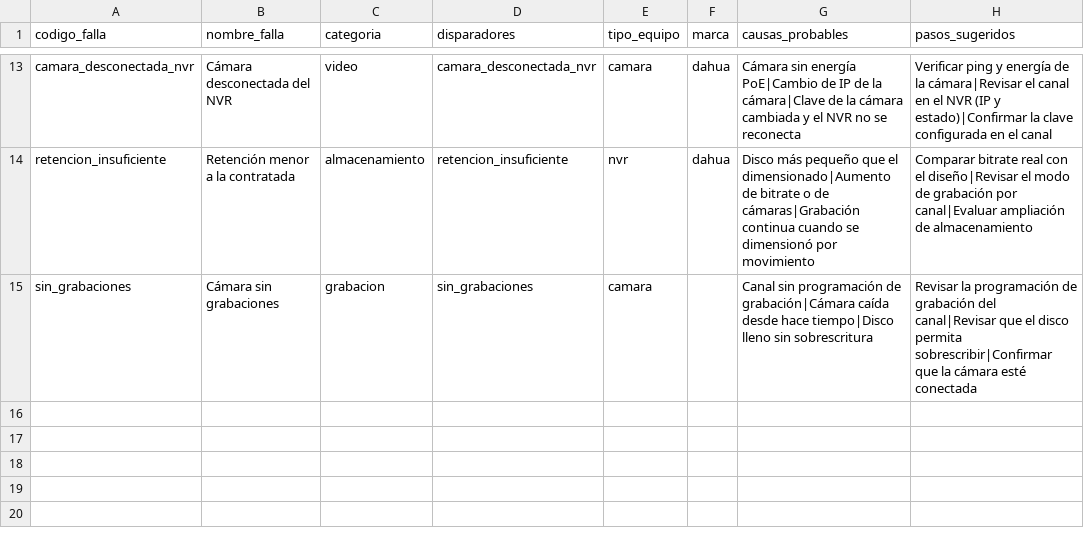
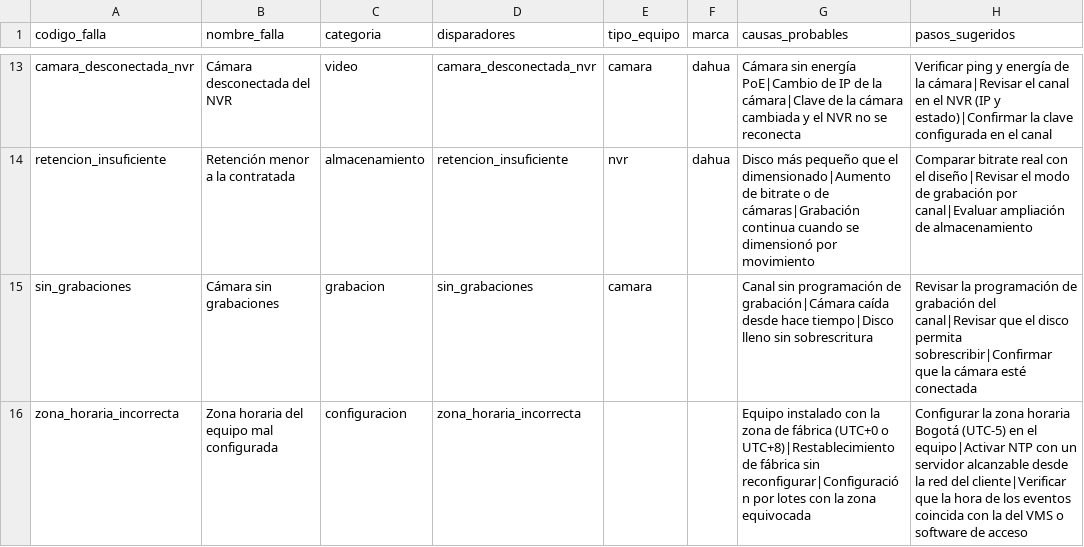
Before and after one commit to Pablogomezr/idtech-command, a CSV file: docs/plantillas/base_conocimiento.csv, drawn as a sheet; only a part is shown, gaps mark what is left out.

```diff
--- a/docs/plantillas/base_conocimiento.csv
+++ b/docs/plantillas/base_conocimiento.csv
@@ -15 +15,2 @@ retencion_insuficiente,Retención menor a la contratada,almacenamiento,retencion
 sin_grabaciones,Cámara sin grabaciones,grabacion,sin_grabaciones,camara,,Canal sin programación de grabación|Cámara caída desde hace tiempo|Disco lleno sin sobrescritura,Revisar la programación de grabación del canal|Revisar que el disco permita sobrescribir|Confirmar que la cámara esté conectada
+zona_horaria_incorrecta,Zona horaria del equipo mal configurada,configuracion,zona_horaria_incorrecta,,,Equipo instalado con la zona de fábrica (UTC+0 o UTC+8)|Restablecimiento de fábrica sin reconfigurar|Configuración por lotes con la zona equivocada,Configurar la zona horaria Bogotá (UTC-5) en el equipo|Activar NTP con un servidor alcanzable desde la red del cliente|Verificar que la hora de los eventos coincida con la del VMS o software de acceso
```
Also changed, not shown: 11 other files.
